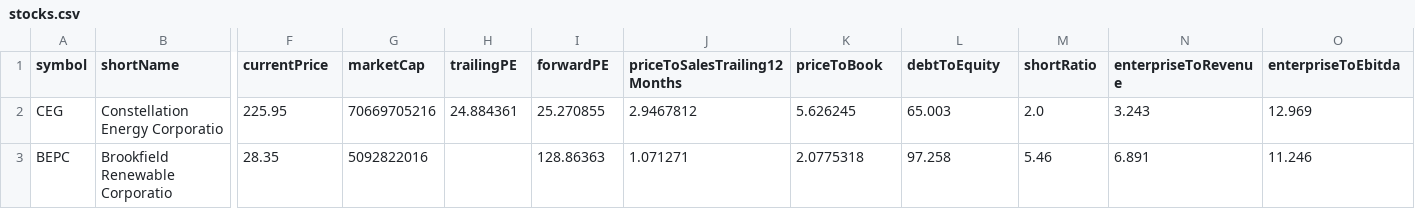
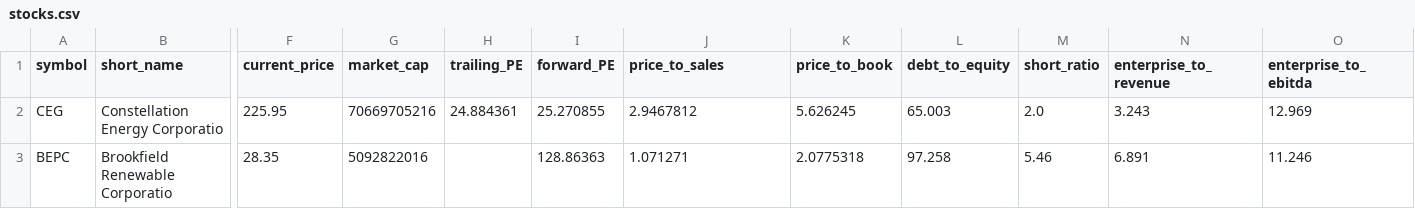
Before and after one commit to 0xZee/streamlit_txt2sql_Agent, a CSV file: csv_data/stocks.csv, drawn as a sheet; only a part is shown, gaps mark what is left out; the diff covers the shown part only; the diff names each change by its address in the sheet, - before the commit and + after, or states it on an @@ line.

Commit message:
Update stocks.csv

```diff
--- a/csv_data/stocks.csv
+++ b/csv_data/stocks.csv
-B1: shortName
+B1: short_name
-F1: currentPrice
+F1: current_price
-G1: marketCap
+G1: market_cap
-H1: trailingPE
+H1: trailing_PE
-I1: forwardPE
+I1: forward_PE
-J1: priceToSalesTrailing12Months
+J1: price_to_sales
-K1: priceToBook
+K1: price_to_book
-L1: debtToEquity
+L1: debt_to_equity
-M1: shortRatio
+M1: short_ratio
-N1: enterpriseToRevenue
+N1: enterprise_to_revenue
-O1: enterpriseToEbitda
+O1: enterprise_to_ebitda
```
Also changed, not shown: 16 edited cells elsewhere in this file.
